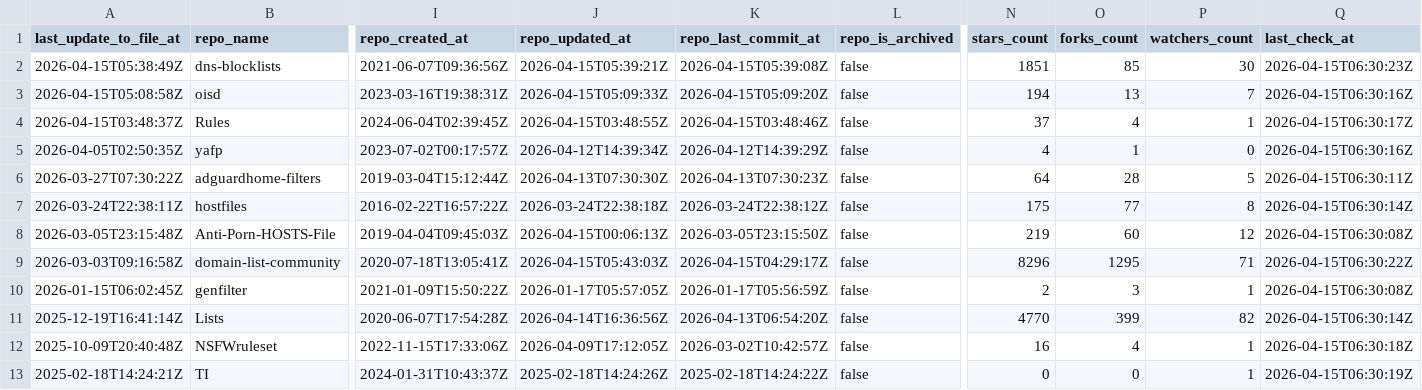
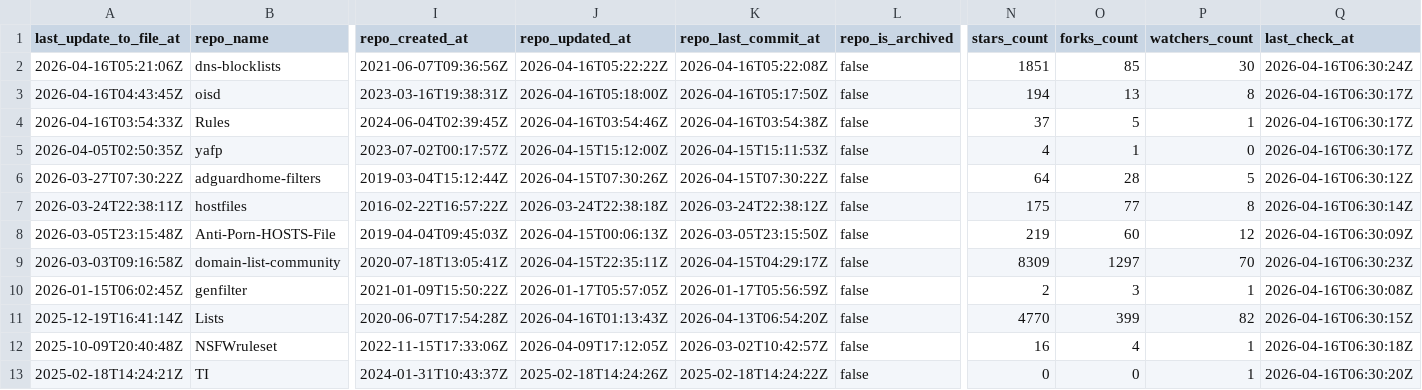
Before and after one commit to omkar861856/porn-domains, a CSV file: blacklist/bl-sources.csv, drawn as a sheet; only a part is shown, gaps mark what is left out; the diff covers the shown part only; the diff names each change by its address in the sheet, - before the commit and + after, or states it on an @@ line.

Commit message:
[AUTO] Rebuild CSV files for sources
Runtime: 00h:00m:23s

```diff
--- a/blacklist/bl-sources.csv
+++ b/blacklist/bl-sources.csv
-A2 (last_update_to_file_at): 2026-04-15T05:38:49Z
+A2 (last_update_to_file_at): 2026-04-16T05:21:06Z
-J2 (repo_updated_at): 2026-04-15T05:39:21Z
+J2 (repo_updated_at): 2026-04-16T05:22:22Z
-K2 (repo_last_commit_at): 2026-04-15T05:39:08Z
+K2 (repo_last_commit_at): 2026-04-16T05:22:08Z
-Q2 (last_check_at): 2026-04-15T06:30:23Z
+Q2 (last_check_at): 2026-04-16T06:30:24Z
-A3 (last_update_to_file_at): 2026-04-15T05:08:58Z
+A3 (last_update_to_file_at): 2026-04-16T04:43:45Z
-J3 (repo_updated_at): 2026-04-15T05:09:33Z
+J3 (repo_updated_at): 2026-04-16T05:18:00Z
-K3 (repo_last_commit_at): 2026-04-15T05:09:20Z
+K3 (repo_last_commit_at): 2026-04-16T05:17:50Z
-P3 (watchers_count): 7
+P3 (watchers_count): 8
-Q3 (last_check_at): 2026-04-15T06:30:16Z
+Q3 (last_check_at): 2026-04-16T06:30:17Z
-A4 (last_update_to_file_at): 2026-04-15T03:48:37Z
+A4 (last_update_to_file_at): 2026-04-16T03:54:33Z
-J4 (repo_updated_at): 2026-04-15T03:48:55Z
+J4 (repo_updated_at): 2026-04-16T03:54:46Z
-K4 (repo_last_commit_at): 2026-04-15T03:48:46Z
+K4 (repo_last_commit_at): 2026-04-16T03:54:38Z
-O4 (forks_count): 4
+O4 (forks_count): 5
-Q4 (last_check_at): 2026-04-15T06:30:17Z
+Q4 (last_check_at): 2026-04-16T06:30:17Z
-J5 (repo_updated_at): 2026-04-12T14:39:34Z
+J5 (repo_updated_at): 2026-04-15T15:12:00Z
-K5 (repo_last_commit_at): 2026-04-12T14:39:29Z
+K5 (repo_last_commit_at): 2026-04-15T15:11:53Z
-Q5 (last_check_at): 2026-04-15T06:30:16Z
+Q5 (last_check_at): 2026-04-16T06:30:17Z
-J6 (repo_updated_at): 2026-04-13T07:30:30Z
+J6 (repo_updated_at): 2026-04-15T07:30:26Z
-K6 (repo_last_commit_at): 2026-04-13T07:30:23Z
+K6 (repo_last_commit_at): 2026-04-15T07:30:22Z
-Q6 (last_check_at): 2026-04-15T06:30:11Z
+Q6 (last_check_at): 2026-04-16T06:30:12Z
-Q7 (last_check_at): 2026-04-15T06:30:14Z
+Q7 (last_check_at): 2026-04-16T06:30:14Z
-Q8 (last_check_at): 2026-04-15T06:30:08Z
+Q8 (last_check_at): 2026-04-16T06:30:09Z
-J9 (repo_updated_at): 2026-04-15T05:43:03Z
+J9 (repo_updated_at): 2026-04-15T22:35:11Z
-N9 (stars_count): 8296
+N9 (stars_count): 8309
-O9 (forks_count): 1295
+O9 (forks_count): 1297
-P9 (watchers_count): 71
+P9 (watchers_count): 70
-Q9 (last_check_at): 2026-04-15T06:30:22Z
+Q9 (last_check_at): 2026-04-16T06:30:23Z
-Q10 (last_check_at): 2026-04-15T06:30:08Z
+Q10 (last_check_at): 2026-04-16T06:30:08Z
-J11 (repo_updated_at): 2026-04-14T16:36:56Z
+J11 (repo_updated_at): 2026-04-16T01:13:43Z
-Q11 (last_check_at): 2026-04-15T06:30:14Z
+Q11 (last_check_at): 2026-04-16T06:30:15Z
-Q12 (last_check_at): 2026-04-15T06:30:18Z
+Q12 (last_check_at): 2026-04-16T06:30:18Z
-Q13 (last_check_at): 2026-04-15T06:30:19Z
+Q13 (last_check_at): 2026-04-16T06:30:20Z
```
Also changed, not shown: 34 edited cells elsewhere in this file.
